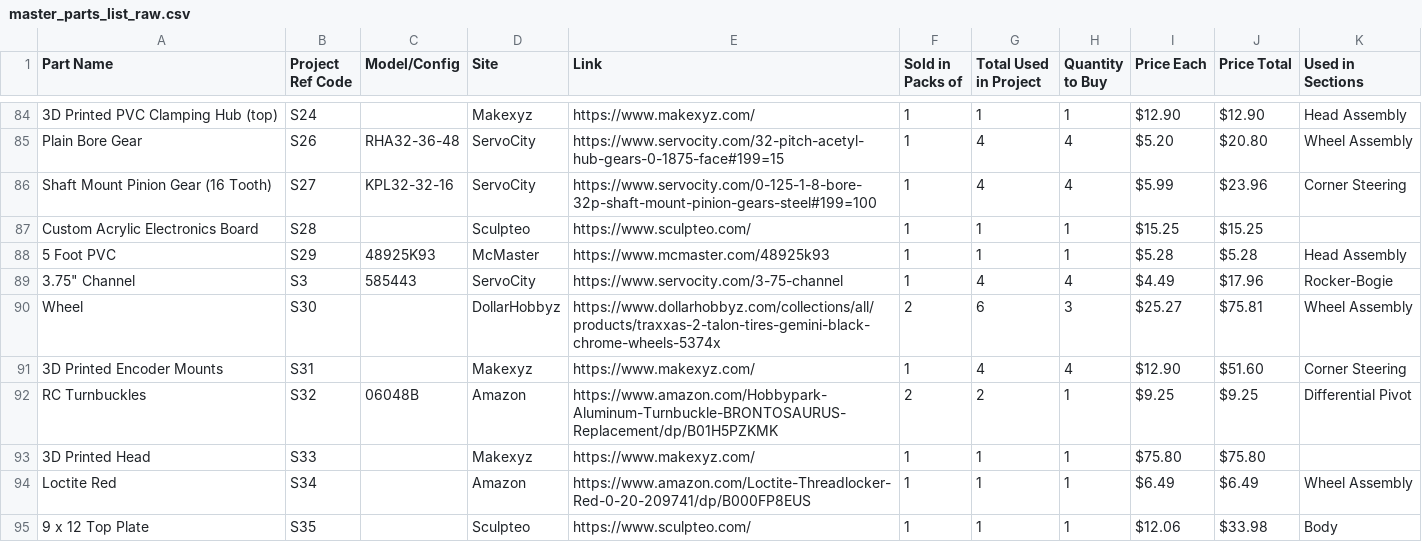
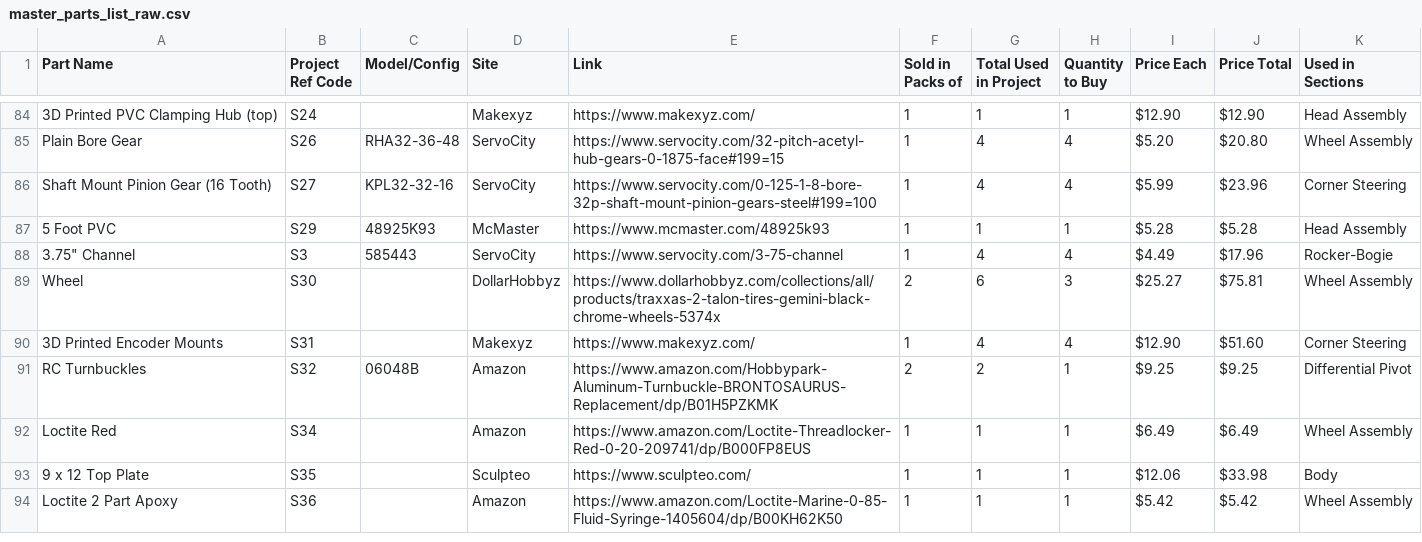
Before and after one commit to nasa-jpl/open-source-rover, a CSV file: parts_list/master_parts_list_raw.csv, drawn as a sheet; only a part is shown, gaps mark what is left out; the shorter side is filled out with more unchanged rows.

Commit message:
Remove duplicate parts S28 and S33 from parts list
1. Remove S33 as it is a duplicate of S43.
2. Remove S28 as it is duplicate of S44.

Closes #334

```diff
--- a/parts_list/master_parts_list_raw.csv
+++ b/parts_list/master_parts_list_raw.csv
@@ -86,3 +86,2 @@ Plain Bore Gear,S26,RHA32-36-48,ServoCity,https://www.servocity.com/32-pitch-ace
 Shaft Mount Pinion Gear (16 Tooth),S27,KPL32-32-16,ServoCity,https://www.servocity.com/0-125-1-8-bore-32p-shaft-mount-pinion-gears-steel#199=100,1,4,4,$5.99 ,$23.96,Corner Steering
-Custom Acrylic Electronics Board,S28,,Sculpteo,https://www.sculpteo.com/,1,1,1,$15.25 ,$15.25,
 5 Foot PVC,S29,48925K93,McMaster,https://www.mcmaster.com/48925k93,1,1,1,$5.28 ,$5.28,Head Assembly
@@ -92,3 +91,2 @@ Wheel,S30,,DollarHobbyz,https://www.dollarhobbyz.com/collections/all/products/tr
 RC Turnbuckles,S32,06048B,Amazon,https://www.amazon.com/Hobbypark-Aluminum-Turnbuckle-BRONTOSAURUS-Replacement/dp/B01H5PZKMK,2,2,1,$9.25 ,$9.25,Differential Pivot
-3D Printed Head,S33,,Makexyz,https://www.makexyz.com/,1,1,1,$75.80 ,$75.80,
 Loctite Red,S34,,Amazon,https://www.amazon.com/Loctite-Threadlocker-Red-0-20-209741/dp/B000FP8EUS,1,1,1,$6.49 ,$6.49,Wheel Assembly
```
